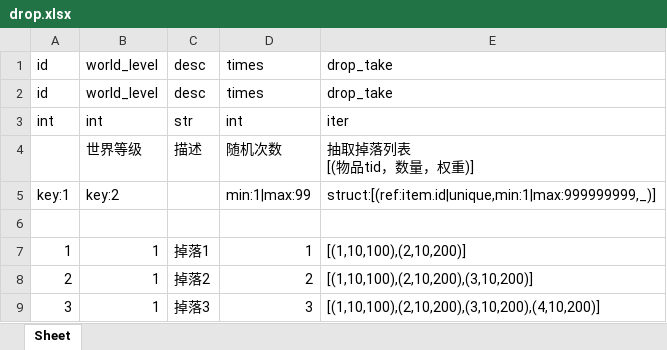
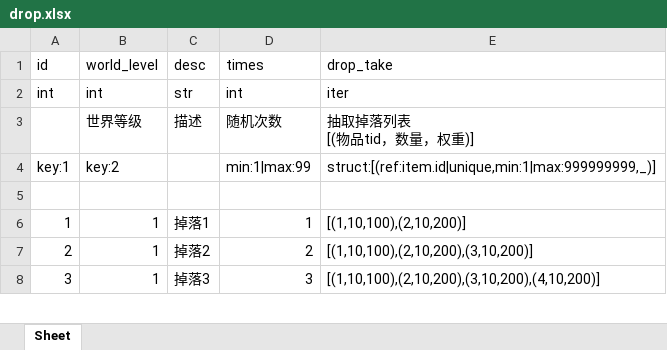
Before and after one commit to dong50252409/cfg_exporter, an Excel workbook: example/xlsx/drop.xlsx, sheet Sheet, drawn as a sheet; only a part is shown; values as stored, in another font and other column widths than the file's, no borders; the diff names each change by its address in the sheet, - before the commit and + after, or states it on an @@ line.

```diff
--- a/example/xlsx/drop.xlsx (sheet Sheet)
+++ b/example/xlsx/drop.xlsx (sheet Sheet)
-row 2: id | world_level | desc | times | drop_take
```
Also changed, not shown: 16 other files.
